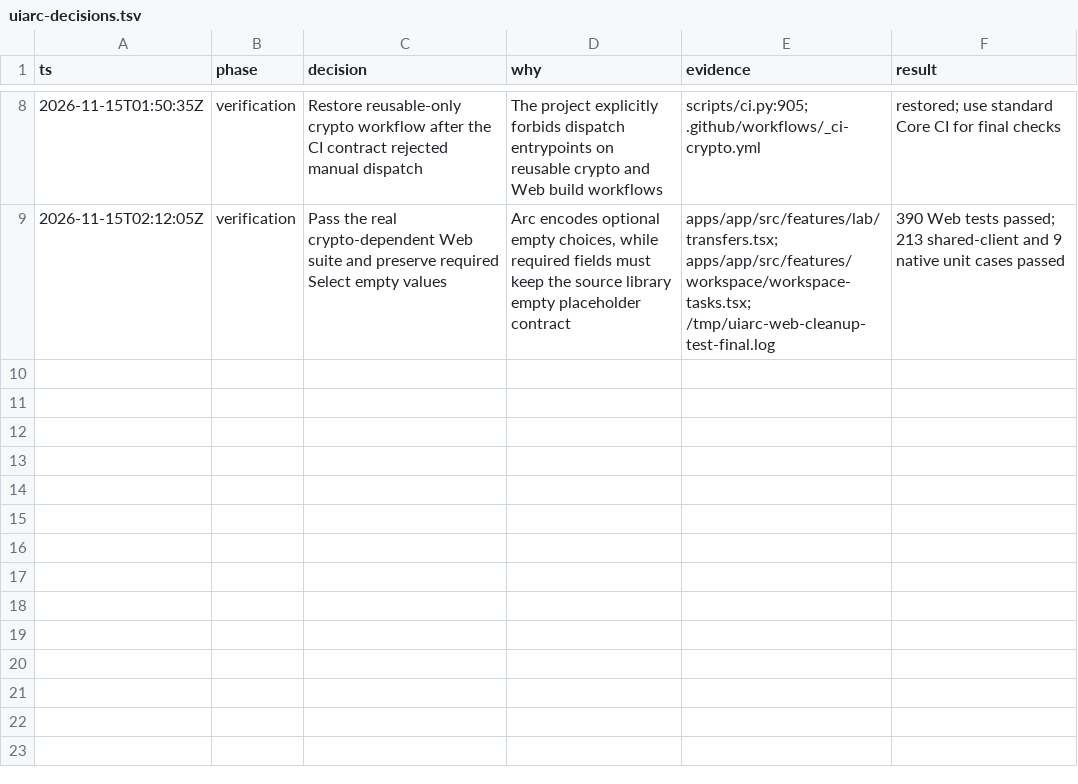
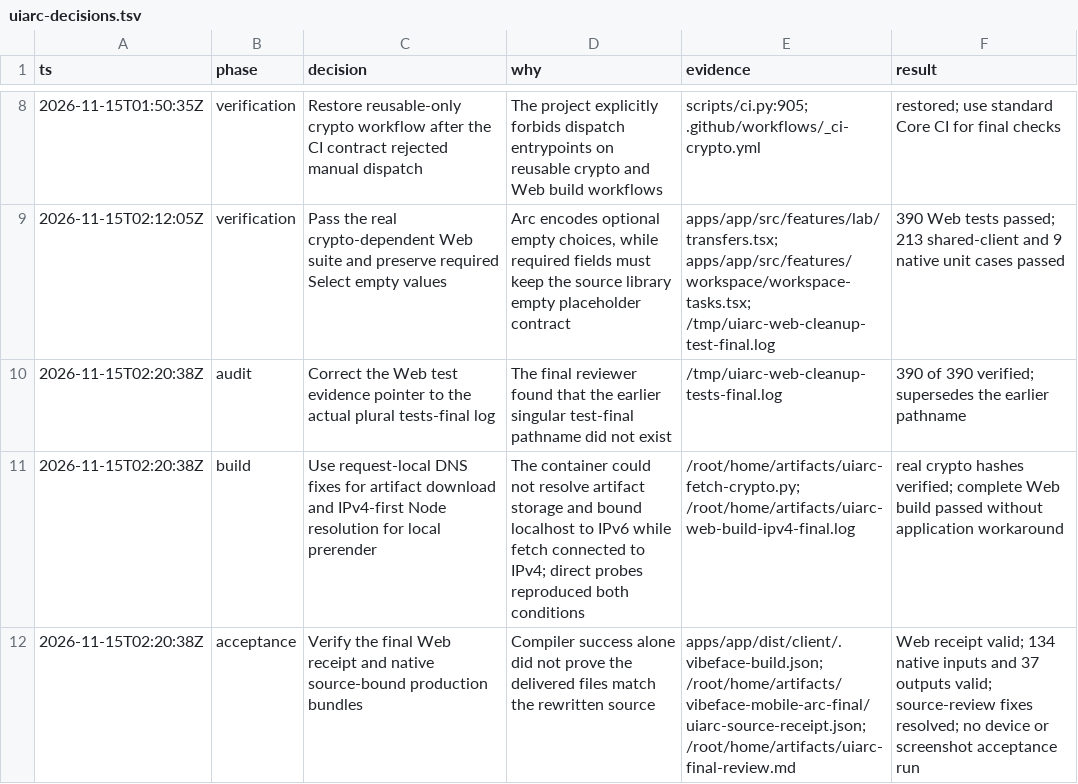
Before and after one commit to leaperone/vibeface, a TSV file: packages/docs/design/uiarc-decisions.tsv, drawn as a sheet; only a part is shown, gaps mark what is left out; the diff names each change by its address in the sheet, - before the commit and + after, or states it on an @@ line.

Commit message:
docs(ui): record final Arc build and review evidence

```diff
--- a/packages/docs/design/uiarc-decisions.tsv
+++ b/packages/docs/design/uiarc-decisions.tsv
+row 10: 2026-11-15T02:20:38Z | audit | Correct the Web test evidence pointer to the actual plural tests-final log | The final reviewer found that the earlier singular test-final pathname did not exist | /tmp/uiarc-web-cleanup-tests-final.log | 390 of 390 verified; supersedes the earlier pathname
+row 11: 2026-11-15T02:20:38Z | build | Use request-local DNS fixes for artifact download and IPv4-first Node resolution for local prerender | The container could not resolve artifact storage and bound localhost to IPv6 while fetch connected to IPv4; direct probes reproduced both conditions | /root/home/artifacts/uiarc-fetch-crypto.py; /root/home/artifacts/uiarc-web-build-ipv4-final.log | real crypto hashes verified; complete Web build passed without application workaround
+row 12: 2026-11-15T02:20:38Z | acceptance | Verify the final Web receipt and native source-bound production bundles | Compiler success alone did not prove the delivered files match the rewritten source | apps/app/dist/client/.vibeface-build.json; /root/home/artifacts/vibeface-mobile-arc-final/uiarc-source-receipt.json; /root/home/artifacts/uiarc-final-review.md | Web receipt valid; 134 native inputs and 37 outputs valid; source-review fixes resolved; no device or screenshot acceptance run
```
